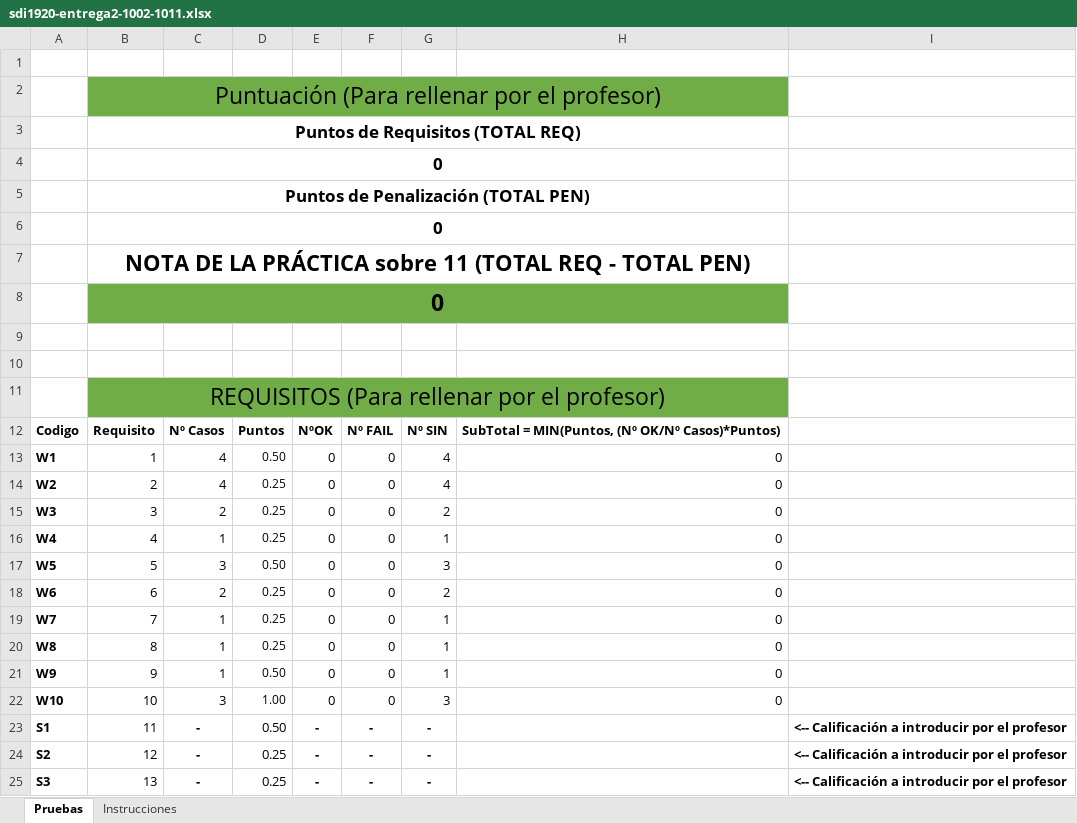
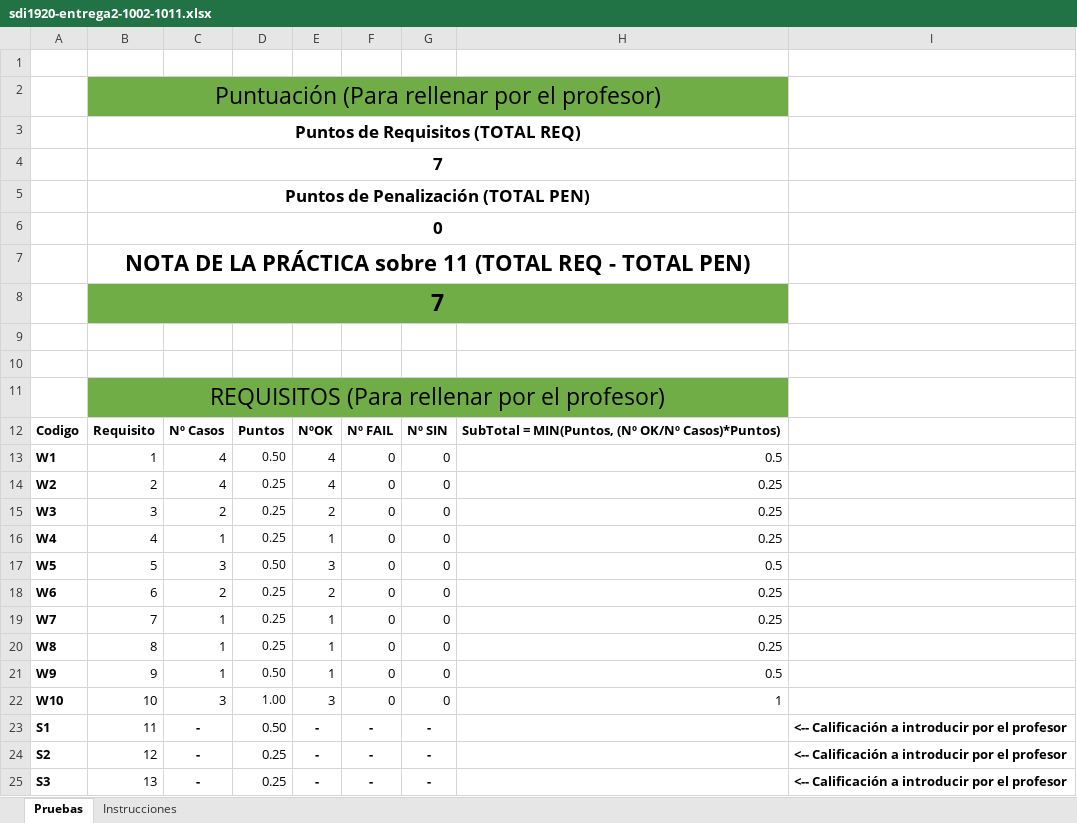
Before and after one commit to Borjarguez/sdi1920-entrega2-1002-1011, an Excel workbook: sdi1920-entrega2-1002-1011.xlsx, sheet Pruebas, drawn as a sheet; only a part is shown; values as stored, in another font and other column widths than the file's, no borders; removed rows and columns are numbered as before the commit, all else as after; the diff covers the shown part only; the diff names each change by its address in the sheet, - before the commit and + after, or states it on an @@ line.

Commit message:
Excel

```diff
--- a/sdi1920-entrega2-1002-1011.xlsx (sheet Pruebas)
+++ b/sdi1920-entrega2-1002-1011.xlsx (sheet Pruebas)
-row 4:  | 0
+row 4:  | 7
-row 8:  | 0
+row 8:  | 7
-E13:E14: 0
+E13:E14: 4
-G13:G14: 4
+G13:G14: 0
-H13: 0
+H13: 0.5
-H14:H16: 0
+H14:H16: 0.25
-E15: 0
+E15: 2
-G15: 2
+G15: 0
-E16: 0
+E16: 1
-G16: 1
+G16: 0
-E17: 0
+E17: 3
-G17: 3
+G17: 0
-H17: 0
+H17: 0.5
-E18: 0
+E18: 2
-G18: 2
+G18: 0
-H18:H20: 0
+H18:H20: 0.25
-E19:E21: 0
+E19:E21: 1
-G19:G21: 1
+G19:G21: 0
-H21: 0
+H21: 0.5
-E22: 0
+E22: 3
-G22: 3
+G22: 0
-H22: 0
+H22: 1
```
Also changed, not shown: 53 edited cells elsewhere in this sheet.
